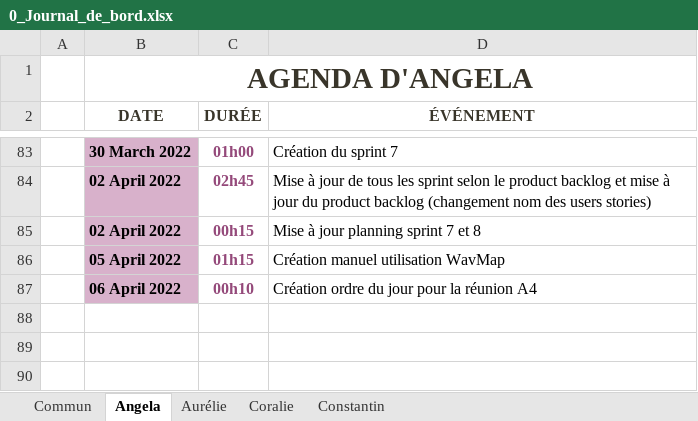
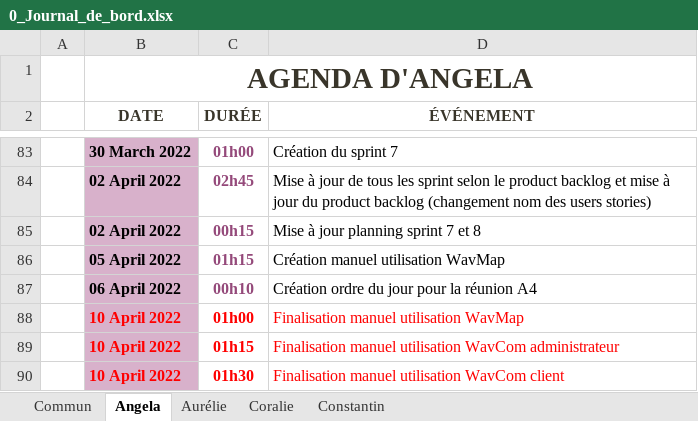
Before and after one commit to ConstantinHrrmn/WavContact, an Excel workbook: Documents/0_Journal_de_bord.xlsx, sheet Angela, drawn as a sheet; only a part is shown, gaps mark what is left out; values as stored, in another font and other column widths than the file's, no borders; table styles not drawn; the diff names each change by its address in the sheet, - before the commit and + after, or states it on an @@ line.

Commit message:
Update 0_Journal_de_bord.xlsx

```diff
--- a/Documents/0_Journal_de_bord.xlsx (sheet Angela)
+++ b/Documents/0_Journal_de_bord.xlsx (sheet Angela)
+row 88:  | 10 April 2022 | 01h00 | Finalisation manuel utilisation WavMap
+row 89:  | 10 April 2022 | 01h15 | Finalisation manuel utilisation WavCom administrateur
+row 90:  | 10 April 2022 | 01h30 | Finalisation manuel utilisation WavCom client
```
